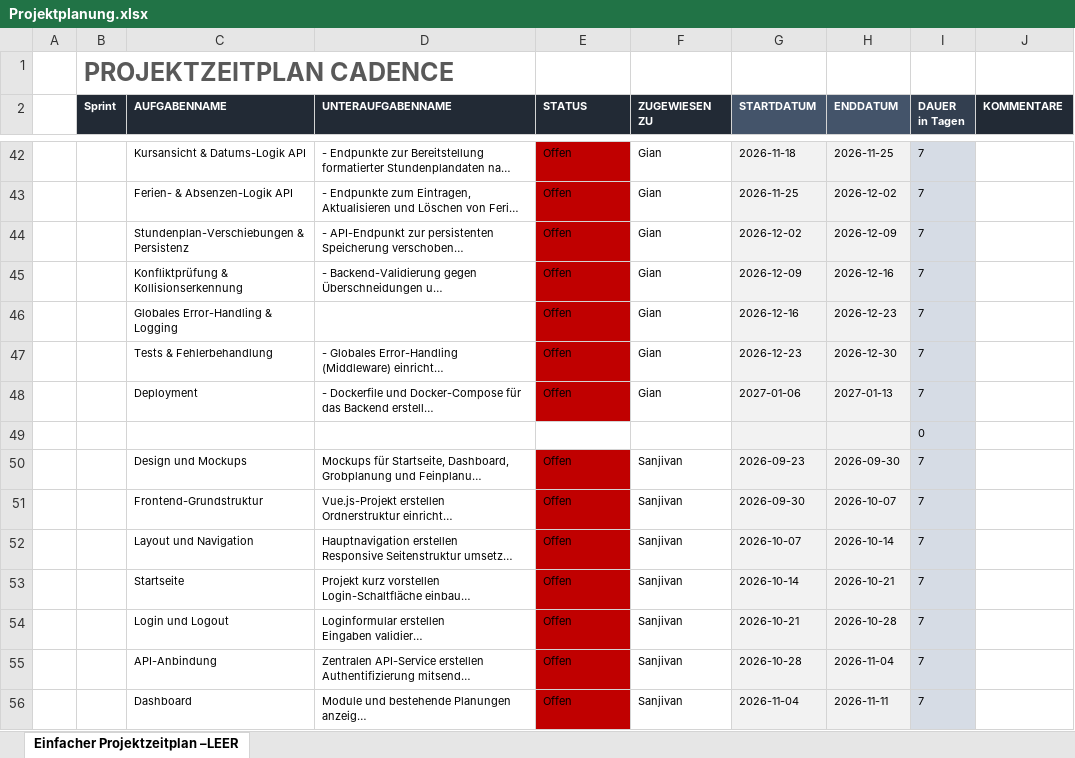
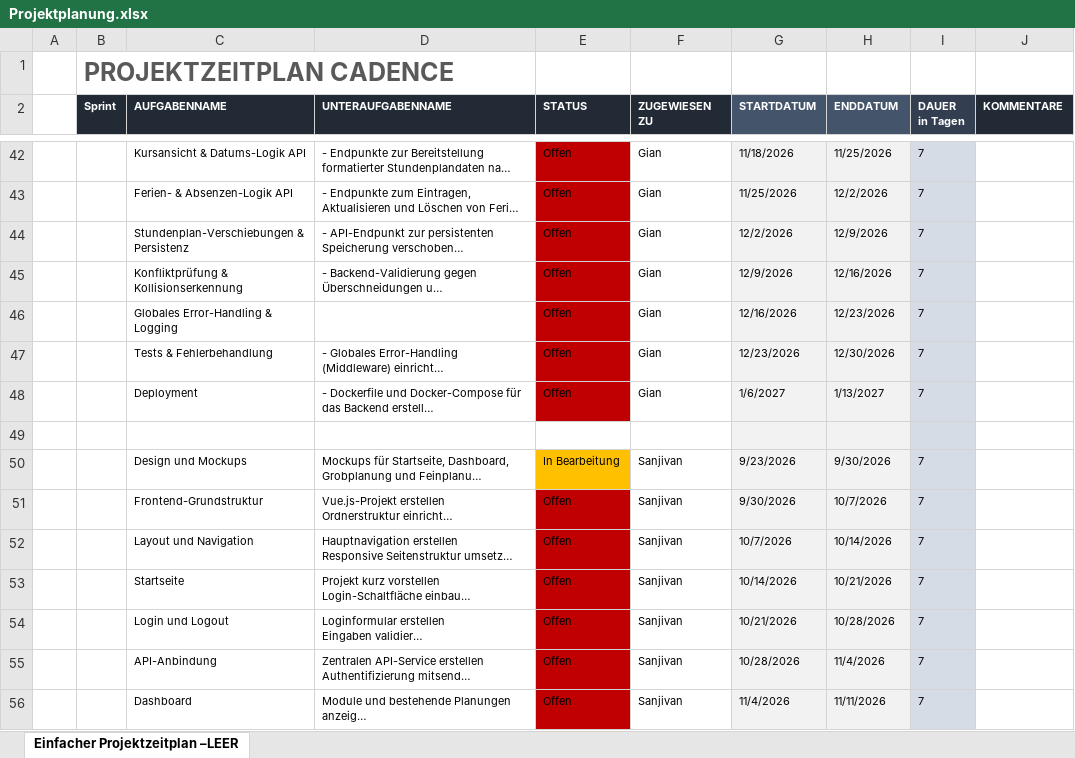
Before and after one commit to IPT8-1-Group/IPT8.1-Cadence, an Excel workbook: Documentation/Projektplanung.xlsx, sheet Einfacher Projektzeitplan –LEER, drawn as a sheet; only a part is shown, gaps mark what is left out; long unchanged cells end in …; values as stored, in another font and other column widths than the file's, no borders; charts and pictures not drawn; the diff covers the shown part only; the diff names each change by its address in the sheet, - before the commit and + after, or states it on an @@ line.

```diff
--- a/Documentation/Projektplanung.xlsx (sheet Einfacher Projektzeitplan –LEER)
+++ b/Documentation/Projektplanung.xlsx (sheet Einfacher Projektzeitplan –LEER)
-G42 (STARTDATUM): 2026-11-18
+G42 (STARTDATUM): 11/18/2026
-H42 (ENDDATUM): 2026-11-25
+H42 (ENDDATUM): 11/25/2026
-G43 (STARTDATUM): 2026-11-25
+G43 (STARTDATUM): 11/25/2026
-H43 (ENDDATUM): 2026-12-02
+H43 (ENDDATUM): 12/2/2026
-G44 (STARTDATUM): 2026-12-02
+G44 (STARTDATUM): 12/2/2026
-H44 (ENDDATUM): 2026-12-09
+H44 (ENDDATUM): 12/9/2026
-G45 (STARTDATUM): 2026-12-09
+G45 (STARTDATUM): 12/9/2026
-H45 (ENDDATUM): 2026-12-16
+H45 (ENDDATUM): 12/16/2026
-G46 (STARTDATUM): 2026-12-16
+G46 (STARTDATUM): 12/16/2026
-H46 (ENDDATUM): 2026-12-23
+H46 (ENDDATUM): 12/23/2026
-G47 (STARTDATUM): 2026-12-23
+G47 (STARTDATUM): 12/23/2026
-H47 (ENDDATUM): 2026-12-30
+H47 (ENDDATUM): 12/30/2026
-G48 (STARTDATUM): 2027-01-06
+G48 (STARTDATUM): 1/6/2027
-H48 (ENDDATUM): 2027-01-13
+H48 (ENDDATUM): 1/13/2027
-I49 (DAUER in Tagen): 0
+I49 (DAUER in Tagen): (empty)
-E50 (STATUS): Offen
+E50 (STATUS): In Bearbeitung
-E50 fill: #C00000
+E50 fill: #FFC000
-G50 (STARTDATUM): 2026-09-23
+G50 (STARTDATUM): 9/23/2026
-H50 (ENDDATUM): 2026-09-30
+H50 (ENDDATUM): 9/30/2026
-G51 (STARTDATUM): 2026-09-30
+G51 (STARTDATUM): 9/30/2026
-H51 (ENDDATUM): 2026-10-07
+H51 (ENDDATUM): 10/7/2026
-G52 (STARTDATUM): 2026-10-07
+G52 (STARTDATUM): 10/7/2026
-H52 (ENDDATUM): 2026-10-14
+H52 (ENDDATUM): 10/14/2026
-G53 (STARTDATUM): 2026-10-14
+G53 (STARTDATUM): 10/14/2026
-H53 (ENDDATUM): 2026-10-21
+H53 (ENDDATUM): 10/21/2026
-G54 (STARTDATUM): 2026-10-21
+G54 (STARTDATUM): 10/21/2026
-H54 (ENDDATUM): 2026-10-28
+H54 (ENDDATUM): 10/28/2026
-G55 (STARTDATUM): 2026-10-28
+G55 (STARTDATUM): 10/28/2026
-H55 (ENDDATUM): 2026-11-04
+H55 (ENDDATUM): 11/4/2026
-G56 (STARTDATUM): 2026-11-04
+G56 (STARTDATUM): 11/4/2026
-H56 (ENDDATUM): 2026-11-11
+H56 (ENDDATUM): 11/11/2026
```
Also changed, not shown: 13 added rows, 18 removed rows and 70 edited cells elsewhere in this sheet, charts or pictures.
